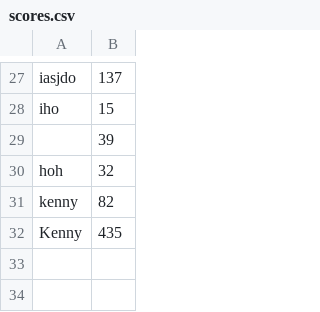
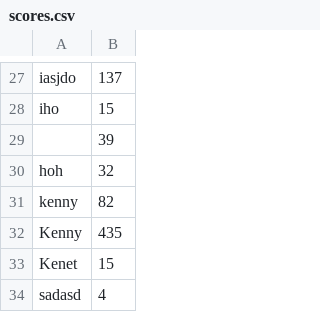
Before and after one commit to KOrtizLedezma/COP2800-FinalProject, a CSV file: scores.csv, drawn as a sheet; only a part is shown, gaps mark what is left out; the diff names each change by its address in the sheet, - before the commit and + after, or states it on an @@ line.

```diff
--- a/scores.csv
+++ b/scores.csv
+row 33: Kenet | 15
+row 34: sadasd | 4
```
Also changed, not shown: 5 other files.
